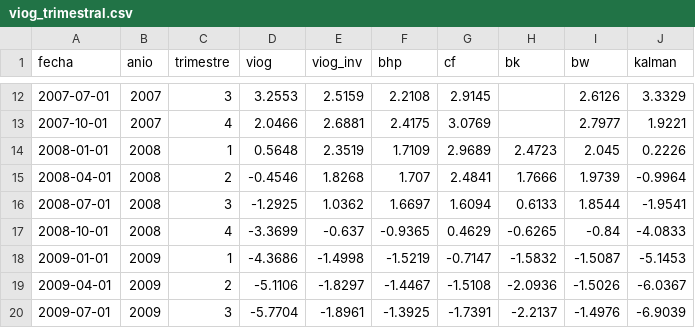
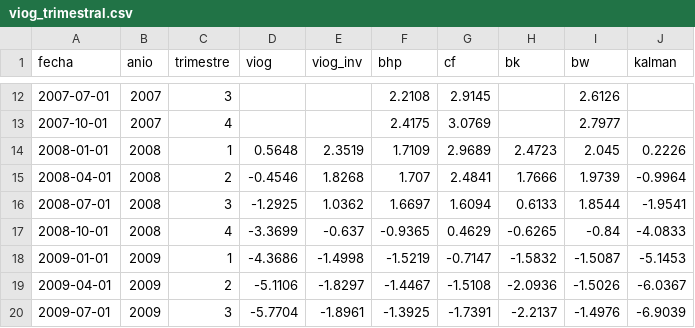
Before and after one commit to Tupxz/scraping-NAIRU, a CSV file: docs/data/viog_trimestral.csv, drawn as a sheet; only a part is shown, gaps mark what is left out; the diff covers the shown part only.

Commit message:
fix(web): ocultar burn-in del Kalman en el VIOG del tablero
El filtro Kalman (UCM) de VIOG-Colombia arranca en 2005 y su transitorio de
inicializacion daba brechas implausibles (203% en 2005-Q1) que contaminaban el
compuesto VIOG y aplastaban la escala del grafico. Se enmascaran Kalman y
compuesto hasta 2008 (cuando converge); los 4 filtros estables (BK/CF/BW/BHP)
siguen desde 2005. Rango del compuesto ahora -8.5%..+6% (antes hasta 198%).

```diff
--- a/docs/data/viog_trimestral.csv
+++ b/docs/data/viog_trimestral.csv
@@ -12,3 +12,3 @@ fecha,anio,trimestre,viog,viog_inv,bhp,cf,bk,bw,kalman
-2007-07-01,2007,3,3.2553,2.5159,2.2108,2.9145,,2.6126,3.3329
-2007-10-01,2007,4,2.0466,2.6881,2.4175,3.0769,,2.7977,1.9221
+2007-07-01,2007,3,,,2.2108,2.9145,,2.6126,
+2007-10-01,2007,4,,,2.4175,3.0769,,2.7977,
 2008-01-01,2008,1,0.5648,2.3519,1.7109,2.9689,2.4723,2.045,0.2226
```
Also changed, not shown: 30 edited cells elsewhere in this file, 1 other file.
